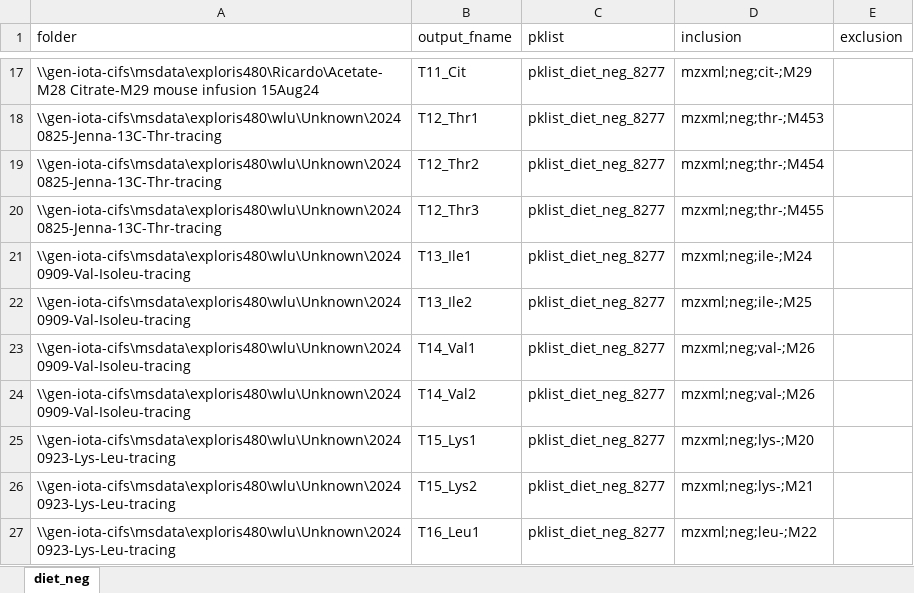
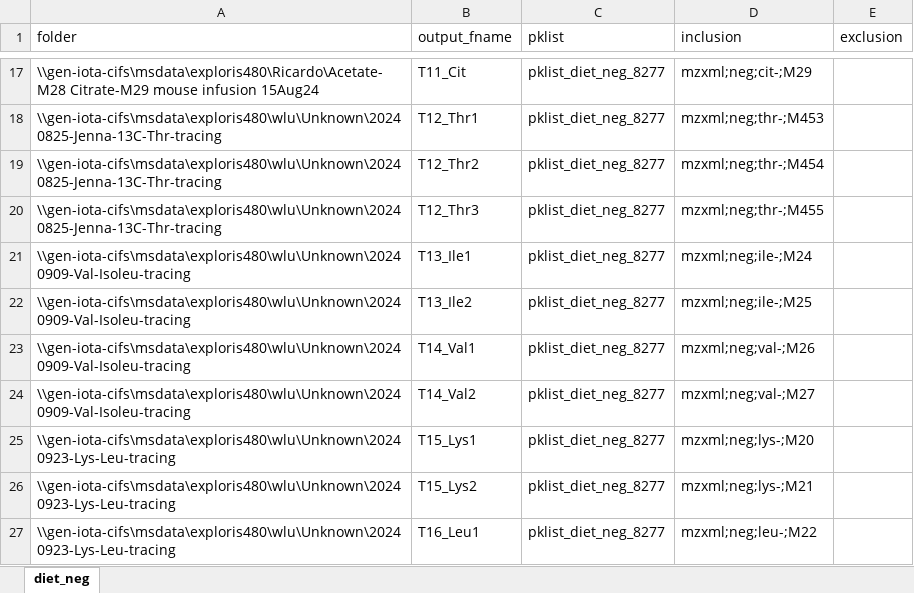
Before and after one commit to xxing9703/autopeak, an Excel workbook: jobs13C15N/diet_neg_all_13C15N_tracing.xlsx, sheet diet_neg, drawn as a sheet; only a part is shown, gaps mark what is left out; values as stored, in another font and other column widths than the file's, no borders; the diff names each change by its address in the sheet, - before the commit and + after, or states it on an @@ line.

```diff
--- a/jobs13C15N/diet_neg_all_13C15N_tracing.xlsx (sheet diet_neg)
+++ b/jobs13C15N/diet_neg_all_13C15N_tracing.xlsx (sheet diet_neg)
-D24 (inclusion): mzxml;neg;val-;M26
+D24 (inclusion): mzxml;neg;val-;M27
```
Also changed, not shown: jobs13C15N/diet_pos_all_13C15N_tracing.xlsx.
